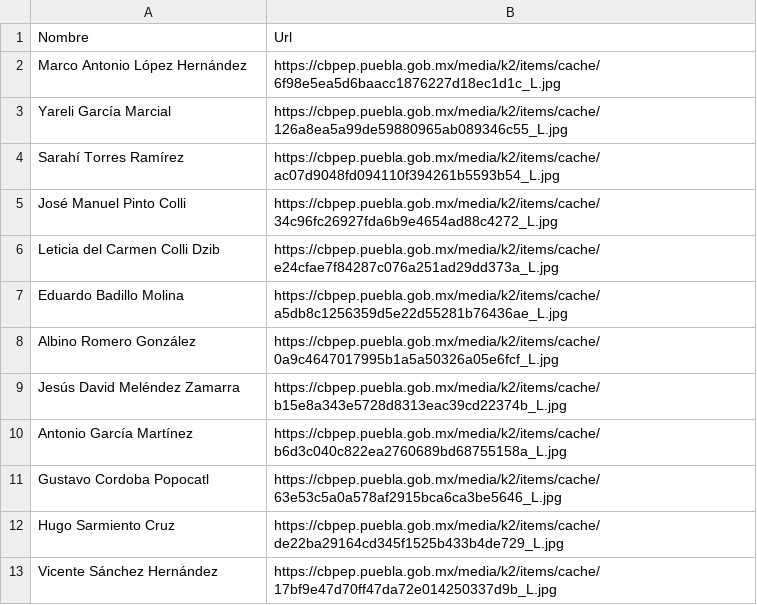
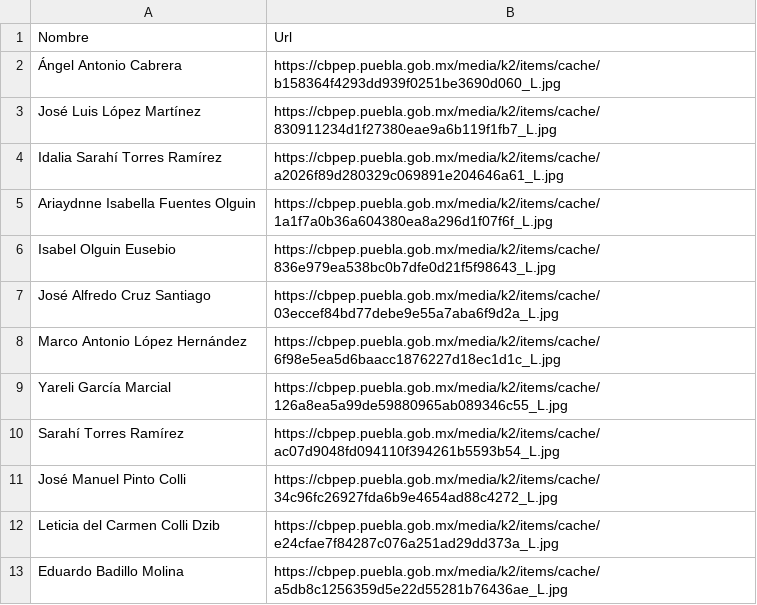
Before and after one commit to jolarove/cedulas, a CSV file: Datos/Estados/datos_cedulas_Puebla.csv (was Puebla/datos_cedulas_Puebla.csv), drawn as a sheet; only a part is shown; the shorter side is filled out with more unchanged rows.

```diff
--- a/Puebla/datos_cedulas_Puebla.csv
+++ b/Datos/Estados/datos_cedulas_Puebla.csv
@@ -1,2 +1,8 @@
 Nombre,Url
+Ángel Antonio Cabrera,https://cbpep.puebla.gob.mx/media/k2/items/cache/b158364f4293dd939f0251be3690d060_L.jpg
+José Luis López Martínez,https://cbpep.puebla.gob.mx/media/k2/items/cache/830911234d1f27380eae9a6b119f1fb7_L.jpg
+Idalia Sarahí Torres Ramírez,https://cbpep.puebla.gob.mx/media/k2/items/cache/a2026f89d280329c069891e204646a61_L.jpg
+Ariaydnne Isabella Fuentes Olguin,https://cbpep.puebla.gob.mx/media/k2/items/cache/1a1f7a0b36a604380ea8a296d1f07f6f_L.jpg
+Isabel Olguin Eusebio,https://cbpep.puebla.gob.mx/media/k2/items/cache/836e979ea538bc0b7dfe0d21f5f98643_L.jpg
+José Alfredo Cruz Santiago,https://cbpep.puebla.gob.mx/media/k2/items/cache/03eccef84bd77debe9e55a7aba6f9d2a_L.jpg
 Marco Antonio López Hernández,https://cbpep.puebla.gob.mx/media/k2/items/cache/6f98e5ea5d6baacc1876227d18ec1d1c_L.jpg
```
Also changed, not shown: Datos/Estados/datos_cedulas_Veracruz.csv, 13 other files.
